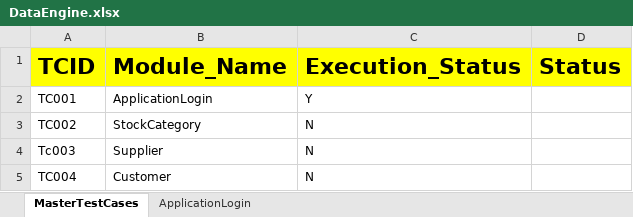
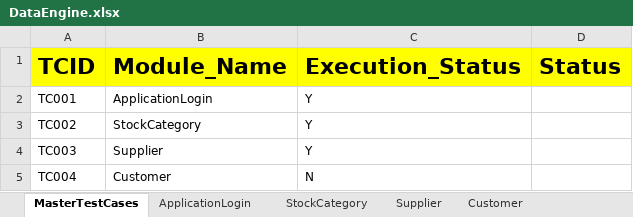
Before and after one commit to RangaReddy12/StockAccounting_Project, an Excel workbook: FileInput/DataEngine.xlsx, sheet MasterTestCases, drawn as a sheet; values as stored, in another font and other column widths than the file's, no borders; removed rows and columns are numbered as before the commit, all else as after; the diff names each change by its address in the sheet, - before the commit and + after, or states it on an @@ line.

```diff
--- a/FileInput/DataEngine.xlsx (sheet MasterTestCases)
+++ b/FileInput/DataEngine.xlsx (sheet MasterTestCases)
+sheet tab: StockCategory
+sheet tab: Supplier
+sheet tab: Customer
-C3 (Execution_Status): N
+C3 (Execution_Status): Y
-row 4: Tc003 | Supplier | N
+row 4: TC003 | Supplier | Y
```
Also changed, not shown: FileOutput/HybridResults.xlsx, 37 other files.
